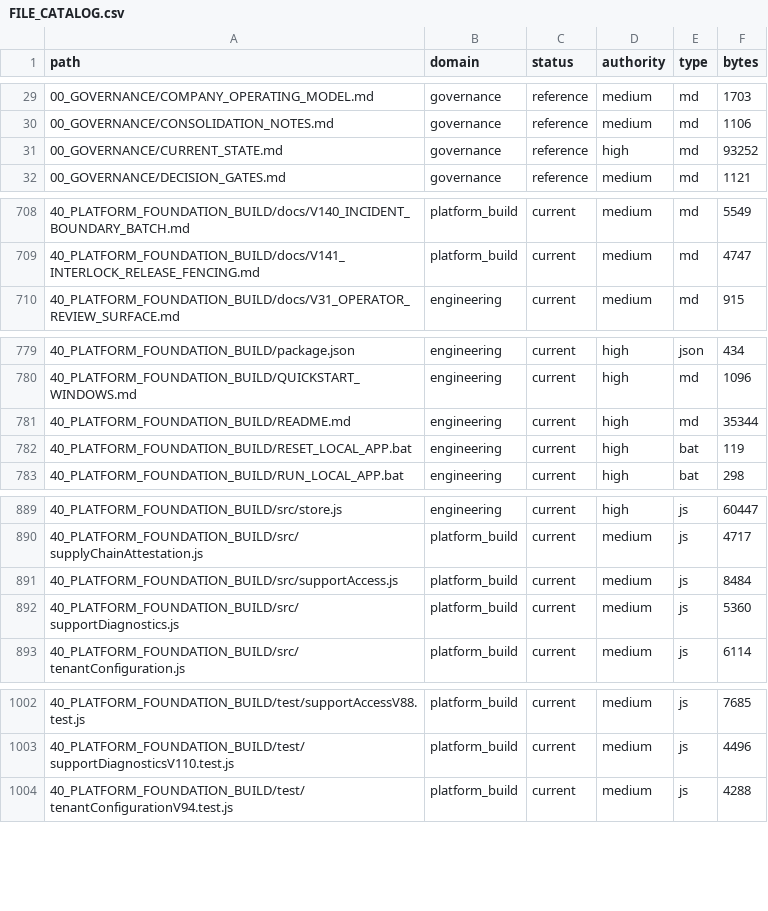
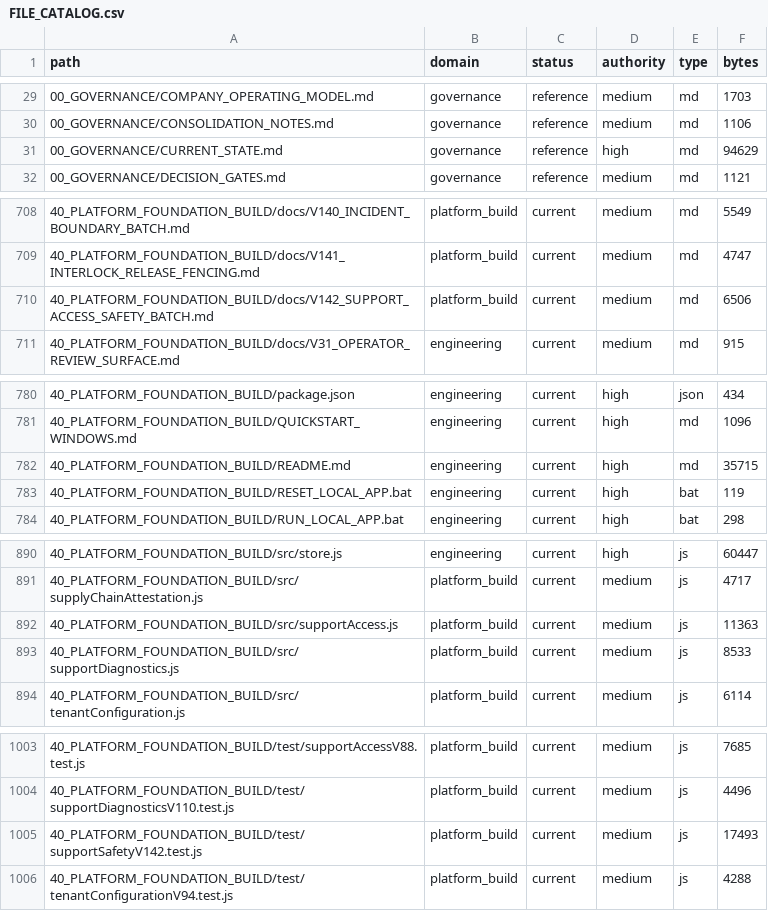
Before and after one commit to jackwilkins738-oss/legaltech-platform, a CSV file: 36_CLAUDE_KNOWLEDGE_ARCHITECTURE/FILE_CATALOG.csv, drawn as a sheet; only a part is shown, gaps mark what is left out; the diff covers the shown part only.

Commit message:
fix: fence support reads and bound diagnostic provider ownership

```diff
--- a/36_CLAUDE_KNOWLEDGE_ARCHITECTURE/FILE_CATALOG.csv
+++ b/36_CLAUDE_KNOWLEDGE_ARCHITECTURE/FILE_CATALOG.csv
@@ -30,3 +30,3 @@ path,domain,status,authority,type,bytes
 00_GOVERNANCE/CONSOLIDATION_NOTES.md,governance,reference,medium,md,1106
-00_GOVERNANCE/CURRENT_STATE.md,governance,reference,high,md,93252
+00_GOVERNANCE/CURRENT_STATE.md,governance,reference,high,md,94629
 00_GOVERNANCE/DECISION_GATES.md,governance,reference,medium,md,1121
@@ -709,2 +709,3 @@ path,domain,status,authority,type,bytes
 40_PLATFORM_FOUNDATION_BUILD/docs/V141_INTERLOCK_RELEASE_FENCING.md,platform_build,current,medium,md,4747
+40_PLATFORM_FOUNDATION_BUILD/docs/V142_SUPPORT_ACCESS_SAFETY_BATCH.md,platform_build,current,medium,md,6506
 40_PLATFORM_FOUNDATION_BUILD/docs/V31_OPERATOR_REVIEW_SURFACE.md,engineering,current,medium,md,915
@@ -780,3 +781,3 @@ path,domain,status,authority,type,bytes
 40_PLATFORM_FOUNDATION_BUILD/QUICKSTART_WINDOWS.md,engineering,current,high,md,1096
-40_PLATFORM_FOUNDATION_BUILD/README.md,engineering,current,high,md,35344
+40_PLATFORM_FOUNDATION_BUILD/README.md,engineering,current,high,md,35715
 40_PLATFORM_FOUNDATION_BUILD/RESET_LOCAL_APP.bat,engineering,current,high,bat,119
@@ -890,4 +891,4 @@ path,domain,status,authority,type,bytes
 40_PLATFORM_FOUNDATION_BUILD/src/supplyChainAttestation.js,platform_build,current,medium,js,4717
-40_PLATFORM_FOUNDATION_BUILD/src/supportAccess.js,platform_build,current,medium,js,8484
-40_PLATFORM_FOUNDATION_BUILD/src/supportDiagnostics.js,platform_build,current,medium,js,5360
+40_PLATFORM_FOUNDATION_BUILD/src/supportAccess.js,platform_build,current,medium,js,11363
+40_PLATFORM_FOUNDATION_BUILD/src/supportDiagnostics.js,platform_build,current,medium,js,8533
 40_PLATFORM_FOUNDATION_BUILD/src/tenantConfiguration.js,platform_build,current,medium,js,6114
@@ -1003,2 +1004,3 @@ path,domain,status,authority,type,bytes
 40_PLATFORM_FOUNDATION_BUILD/test/supportDiagnosticsV110.test.js,platform_build,current,medium,js,4496
+40_PLATFORM_FOUNDATION_BUILD/test/supportSafetyV142.test.js,platform_build,current,medium,js,17493
 40_PLATFORM_FOUNDATION_BUILD/test/tenantConfigurationV94.test.js,platform_build,current,medium,js,4288
```
Also changed, not shown: 3 edited cells elsewhere in this file, 10 other files.
